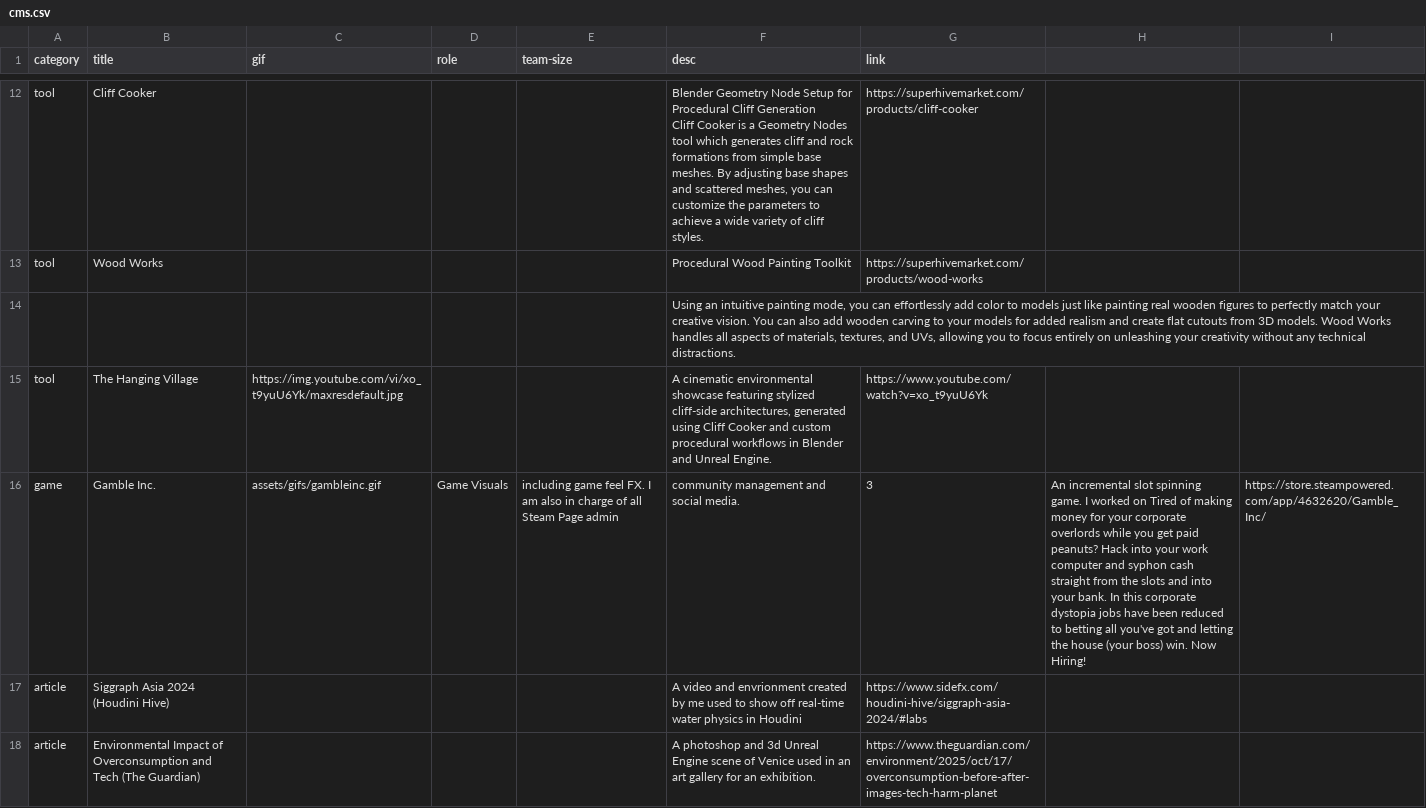
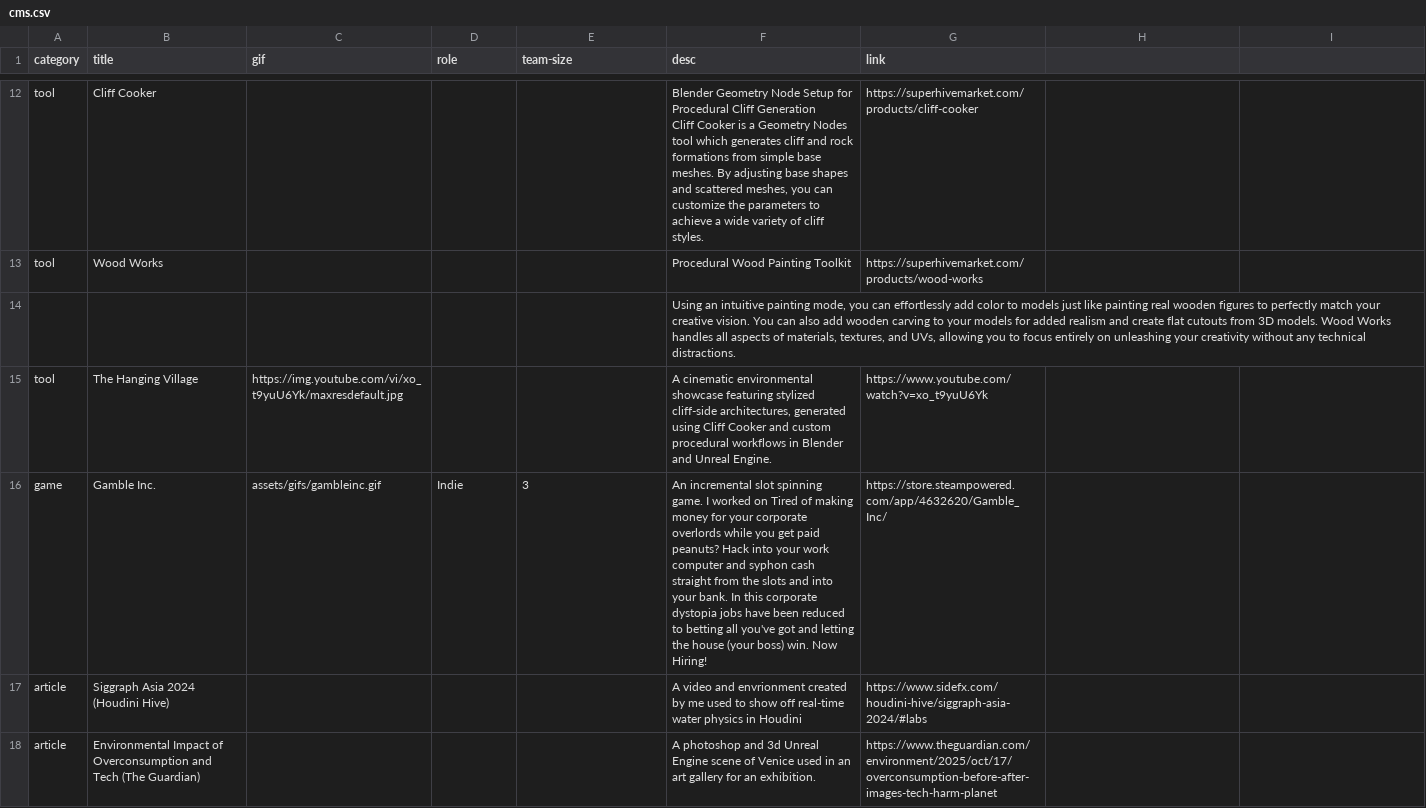
Before and after one commit to archieclarkmcg/archieclarkmcg.github.io, a CSV file: assets/cms.csv, drawn as a sheet; only a part is shown, gaps mark what is left out.

Commit message:
Tool image fix and re-order of game projects

```diff
--- a/assets/cms.csv
+++ b/assets/cms.csv
@@ -23,3 +23,3 @@ tool,Wood Works,,,,Procedural Wood Painting Toolkit,https://superhivemarket.com/
 tool,The Hanging Village,https://img.youtube.com/vi/xo_t9yuU6Yk/maxresdefault.jpg,,,"A cinematic environmental showcase featuring stylized cliff-side architectures, generated using Cliff Cooker and custom procedural workflows in Blender and Unreal Engine.",https://www.youtube.com/watch?v=xo_t9yuU6Yk
-game,Gamble Inc.,assets/gifs/gambleinc.gif,Game Visuals, including game feel FX. I am also in charge of all Steam Page admin, community management and social media. ,3,"An incremental slot spinning game. I worked on Tired of making money for your corporate overlords while you get paid peanuts? Hack into your work computer and syphon cash straight from the slots and into your bank. In this corporate dystopia jobs have been reduced to betting all you've got and letting the house (your boss) win. Now Hiring!",https://store.steampowered.com/app/4632620/Gamble_Inc/
+game,Gamble Inc.,assets/gifs/gambleinc.gif,Indie,3,"An incremental slot spinning game. I worked on Tired of making money for your corporate overlords while you get paid peanuts? Hack into your work computer and syphon cash straight from the slots and into your bank. In this corporate dystopia jobs have been reduced to betting all you've got and letting the house (your boss) win. Now Hiring!",https://store.steampowered.com/app/4632620/Gamble_Inc/
 article,Siggraph Asia 2024 (Houdini Hive),,"",,"A video and envrionment created by me used to show off real-time water physics in Houdini",https://www.sidefx.com/houdini-hive/siggraph-asia-2024/#labs
```
Also changed, not shown: 2 other files.
